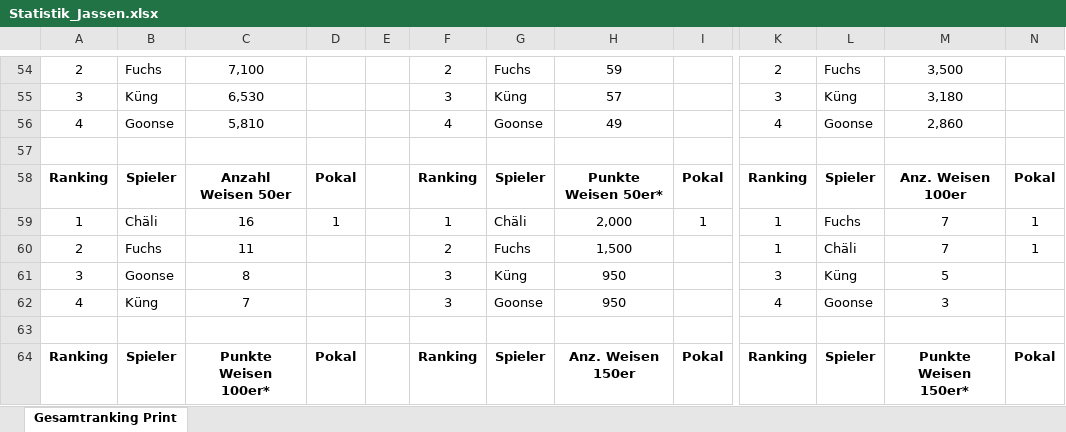
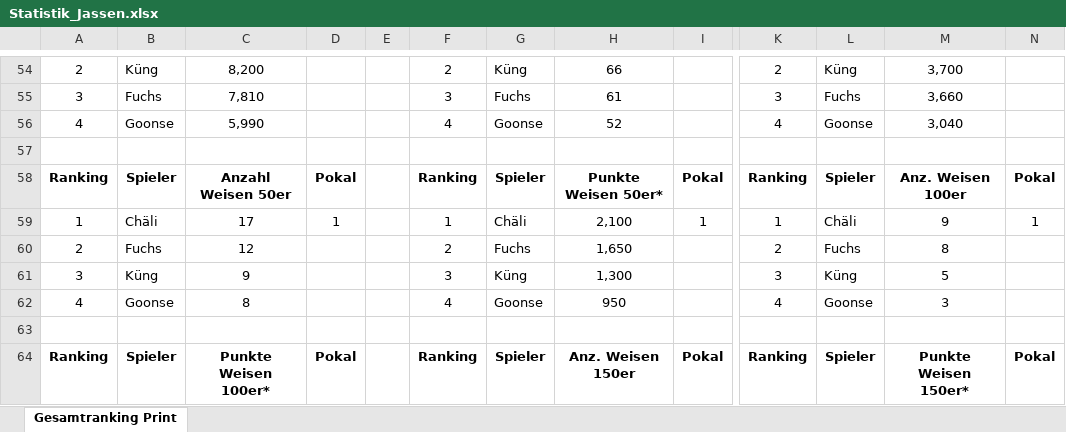
Before and after one commit to yveskeller79-debug/Gesamtranking, an Excel workbook: Statistik_Jassen.xlsx, sheet Gesamtranking Print, drawn as a sheet; only a part is shown, gaps mark what is left out; values as stored, in another font and other column widths than the file's, no borders; charts and pictures and conditional formats not drawn; the diff covers the shown part only; the diff names each change by its address in the sheet, - before the commit and + after, or states it on an @@ line.

```diff
--- a/Statistik_Jassen.xlsx (sheet Gesamtranking Print)
+++ b/Statistik_Jassen.xlsx (sheet Gesamtranking Print)
-B54: Fuchs
+B54: Küng
-C54: 7,100
+C54: 8,200
-G54: Fuchs
+G54: Küng
-H54: 59
+H54: 66
-L54: Fuchs
+L54: Küng
-M54: 3,500
+M54: 3,700
-B55: Küng
+B55: Fuchs
-C55: 6,530
+C55: 7,810
-G55: Küng
+G55: Fuchs
-H55: 57
+H55: 61
-L55: Küng
+L55: Fuchs
-M55: 3,180
+M55: 3,660
-C56: 5,810
+C56: 5,990
-H56: 49
+H56: 52
-M56: 2,860
+M56: 3,040
-C59: 16
+C59: 17
-H59: 2,000
+H59: 2,100
-L59: Fuchs
+L59: Chäli
-M59: 7
+M59: 9
-C60: 11
+C60: 12
-H60: 1,500
+H60: 1,650
-K60: 1
+K60: 2
-L60: Chäli
+L60: Fuchs
-M60: 7
+M60: 8
-N60: 1
+N60: (empty)
-B61: Goonse
+B61: Küng
-C61: 8
+C61: 9
-H61: 950
+H61: 1,300
-B62: Küng
+B62: Goonse
-C62: 7
+C62: 8
-F62: 3
+F62: 4
```
Also changed, not shown: 3 added rows, 3 removed rows and 102 edited cells elsewhere in this sheet, charts or pictures.
